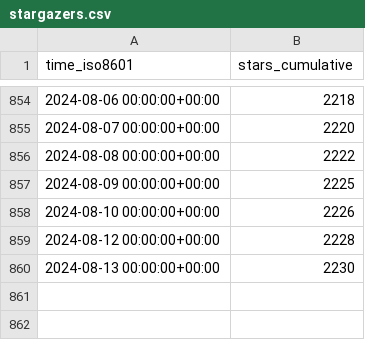
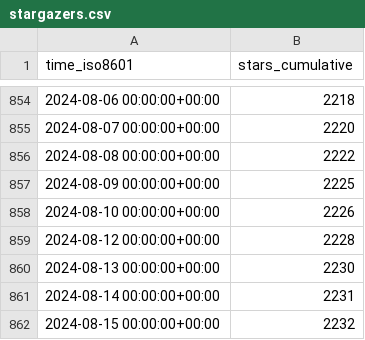
Before and after one commit to sbalandi/openvino_notebooks, a CSV file: openvinotoolkit/openvino_notebooks/ghrs-data/stargazers.csv, drawn as a sheet; only a part is shown, gaps mark what is left out; the diff names each change by its address in the sheet, - before the commit and + after, or states it on an @@ line.

```diff
--- a/openvinotoolkit/openvino_notebooks/ghrs-data/stargazers.csv
+++ b/openvinotoolkit/openvino_notebooks/ghrs-data/stargazers.csv
+row 861: 2024-08-14 00:00:00+00:00 | 2231
+row 862: 2024-08-15 00:00:00+00:00 | 2232
```
Also changed, not shown: openvinotoolkit/openvino_notebooks/ghrs-data/forks.csv.
